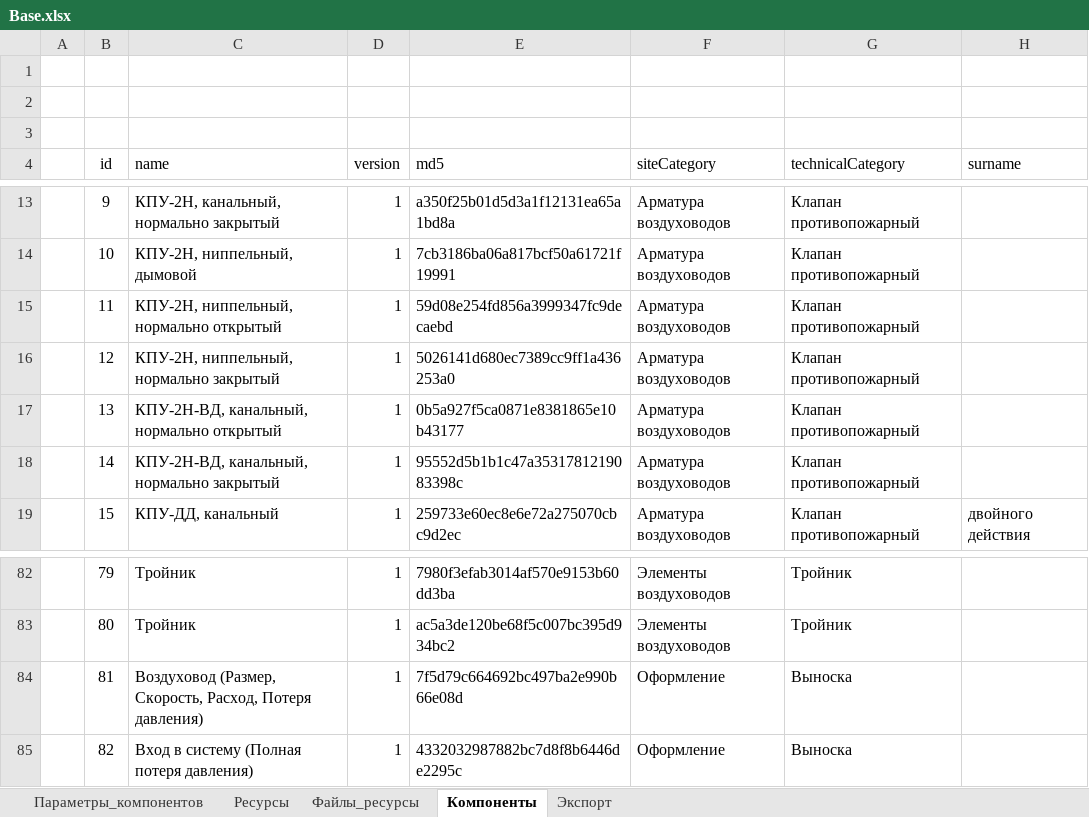
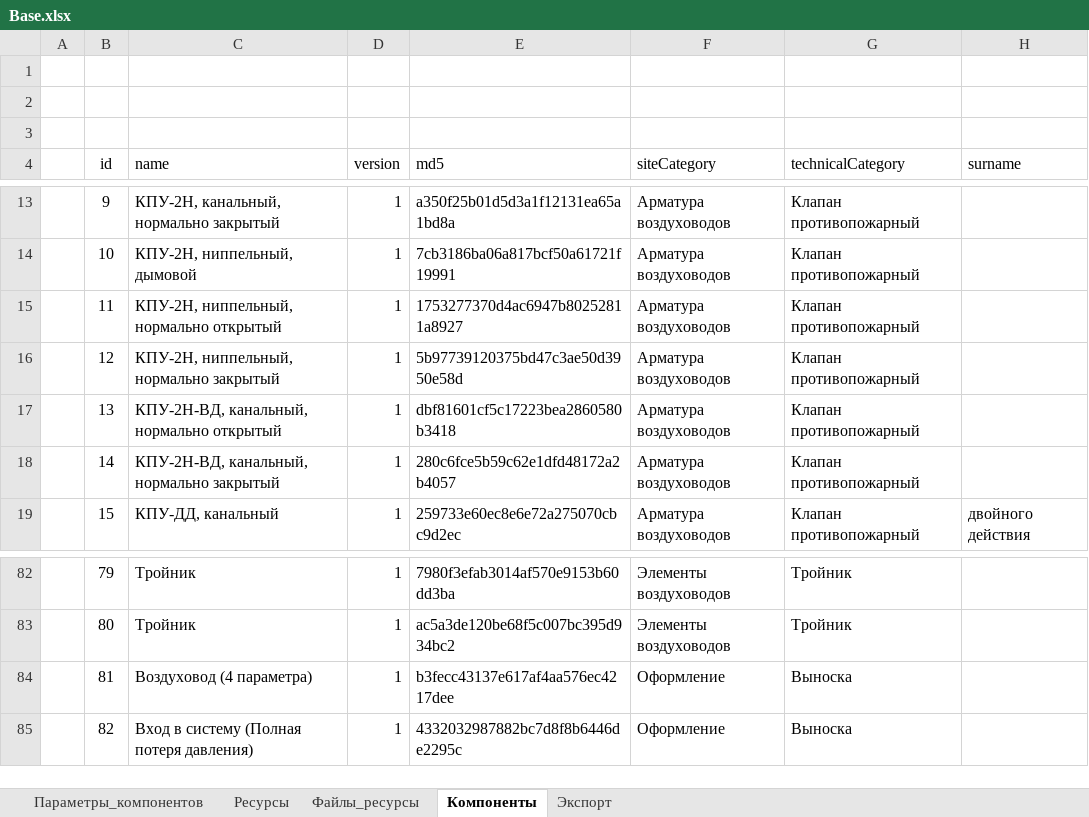
Before and after one commit to nanoib/evoslib, an Excel workbook: public/db/Base.xlsx, sheet Компоненты, drawn as a sheet; only a part is shown, gaps mark what is left out; values as stored, in another font and other column widths than the file's, no borders; table styles not drawn; the diff names each change by its address in the sheet, - before the commit and + after, or states it on an @@ line.

```diff
--- a/public/db/Base.xlsx (sheet Компоненты)
+++ b/public/db/Base.xlsx (sheet Компоненты)
-E15 (md5): 59d08e254fd856a3999347fc9decaebd
+E15 (md5): 1753277370d4ac6947b80252811a8927
-E16 (md5): 5026141d680ec7389cc9ff1a436253a0
+E16 (md5): 5b97739120375bd47c3ae50d3950e58d
-E17 (md5): 0b5a927f5ca0871e8381865e10b43177
+E17 (md5): dbf81601cf5c17223bea2860580b3418
-E18 (md5): 95552d5b1b1c47a3531781219083398c
+E18 (md5): 280c6fce5b59c62e1dfd48172a2b4057
-C84 (name): Воздуховод (Размер, Скорость, Расход, Потеря давления)
+C84 (name): Воздуховод (4 параметра)
-E84 (md5): 7f5d79c664692bc497ba2e990b66e08d
+E84 (md5): b3fecc43137e617af4aa576ec4217dee
```
Also changed, not shown: sheet Экспорт, 2 other files.
